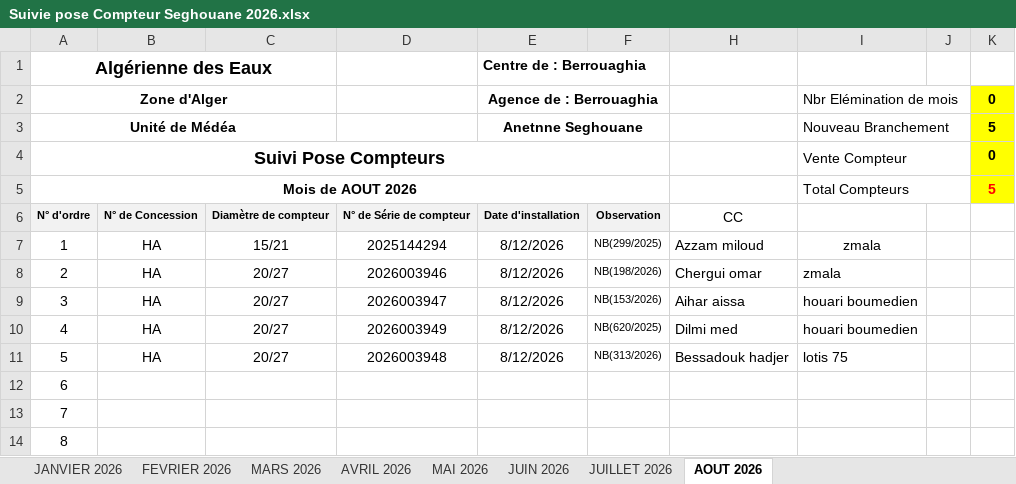
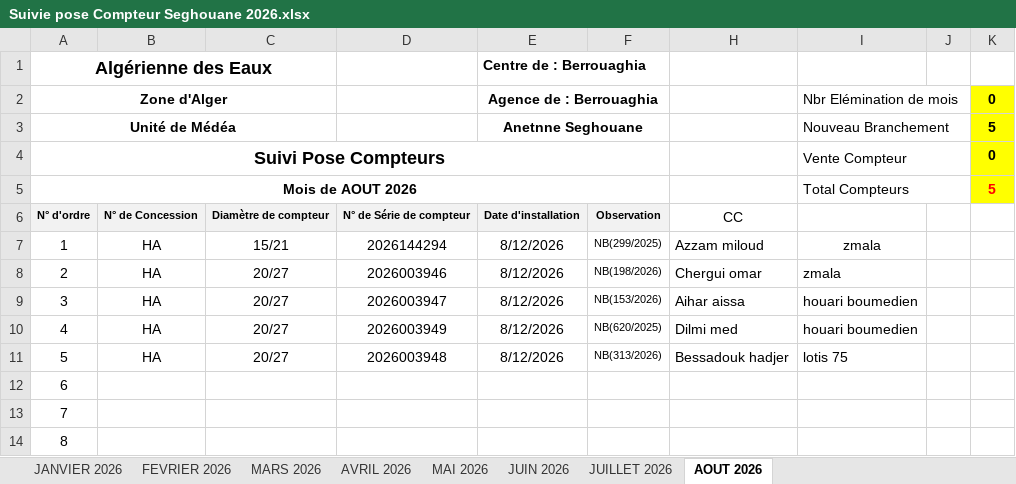
Before and after one commit to Lounnaci-gi/pose_compteur, an Excel workbook: Gestion Stock 2026/Gestion de Stock Seghouane/Suivie pose Compteur Seghouane 2026.xlsx, sheet AOUT 2026, drawn as a sheet; only a part is shown; values as stored, in another font and other column widths than the file's, no borders; charts and pictures not drawn; the diff names each change by its address in the sheet, - before the commit and + after, or states it on an @@ line.

```diff
--- a/Gestion Stock 2026/Gestion de Stock Seghouane/Suivie pose Compteur Seghouane 2026.xlsx (sheet AOUT 2026)
+++ b/Gestion Stock 2026/Gestion de Stock Seghouane/Suivie pose Compteur Seghouane 2026.xlsx (sheet AOUT 2026)
-D7: 2025144294
+D7: 2026144294
```
Also changed, not shown: Gestion Stock 2026/Gestion de Stock Berrouaghia/Suivie pose Compteur 2026.xlsx, Gestion Stock 2026/Gestion de Stock Tlathet Douairs/Suivie pose Compteur Tlathet Douairs 2026.xlsx, 1 other file.
